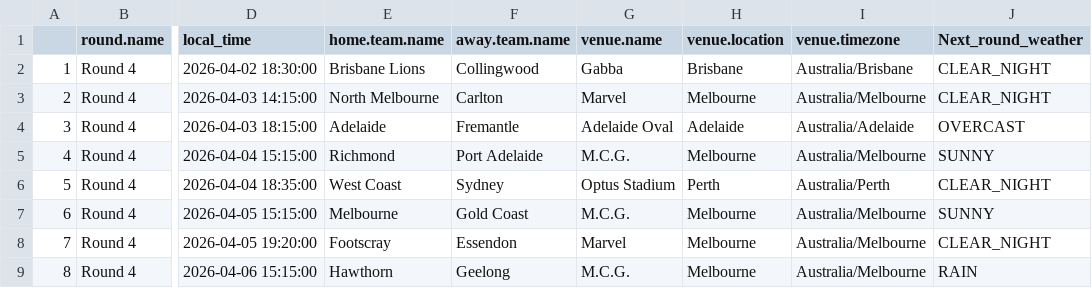
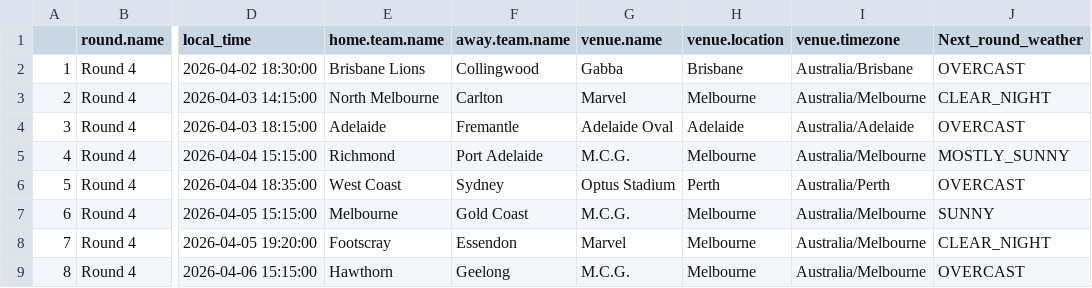
Before and after one commit to blake-noske/blake-noske.github.io, a CSV file: cleaned data/afl_fixture_cleaned.csv, drawn as a sheet; only a part is shown, gaps mark what is left out; the diff names each change by its address in the sheet, - before the commit and + after, or states it on an @@ line.

```diff
--- a/cleaned data/afl_fixture_cleaned.csv
+++ b/cleaned data/afl_fixture_cleaned.csv
-J2 (Next_round_weather): CLEAR_NIGHT
+J2 (Next_round_weather): OVERCAST
-J5 (Next_round_weather): SUNNY
+J5 (Next_round_weather): MOSTLY_SUNNY
-J6 (Next_round_weather): CLEAR_NIGHT
+J6 (Next_round_weather): OVERCAST
-J9 (Next_round_weather): RAIN
+J9 (Next_round_weather): OVERCAST
```
Also changed, not shown: 1 other file.
